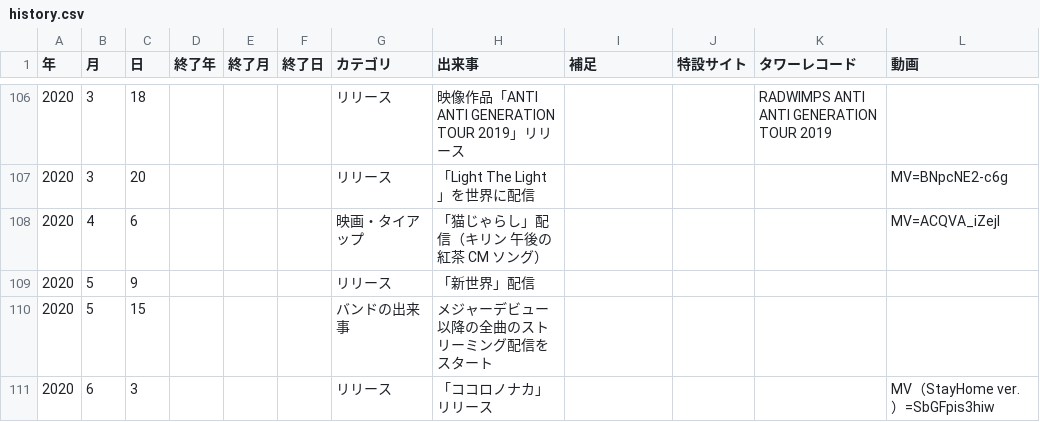
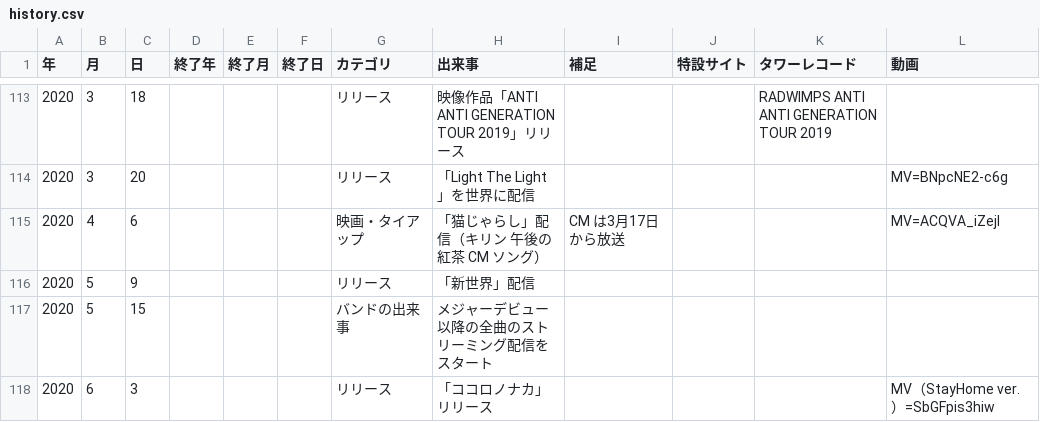
Before and after one commit to radwimps-archive/radwimps-interview-index, a CSV file: data/history.csv, drawn as a sheet; only a part is shown, gaps mark what is left out; the diff covers the shown part only.

```diff
--- a/data/history.csv
+++ b/data/history.csv
@@ -107,3 +114,3 @@
 2020,3,20,,,,リリース,「Light The Light」を世界に配信,,,,MV=BNpcNE2-c6g
-2020,4,6,,,,映画・タイアップ,「猫じゃらし」配信（キリン 午後の紅茶 CM ソング）,,,,MV=ACQVA_iZejI
+2020,4,6,,,,映画・タイアップ,「猫じゃらし」配信（キリン 午後の紅茶 CM ソング）,CM は3月17日から放送,,,MV=ACQVA_iZejI
 2020,5,9,,,,リリース,「新世界」配信,,,,
```
Also changed, not shown: 15 added rows, 1 removed row and 3 edited cells elsewhere in this file, 2 other files.
